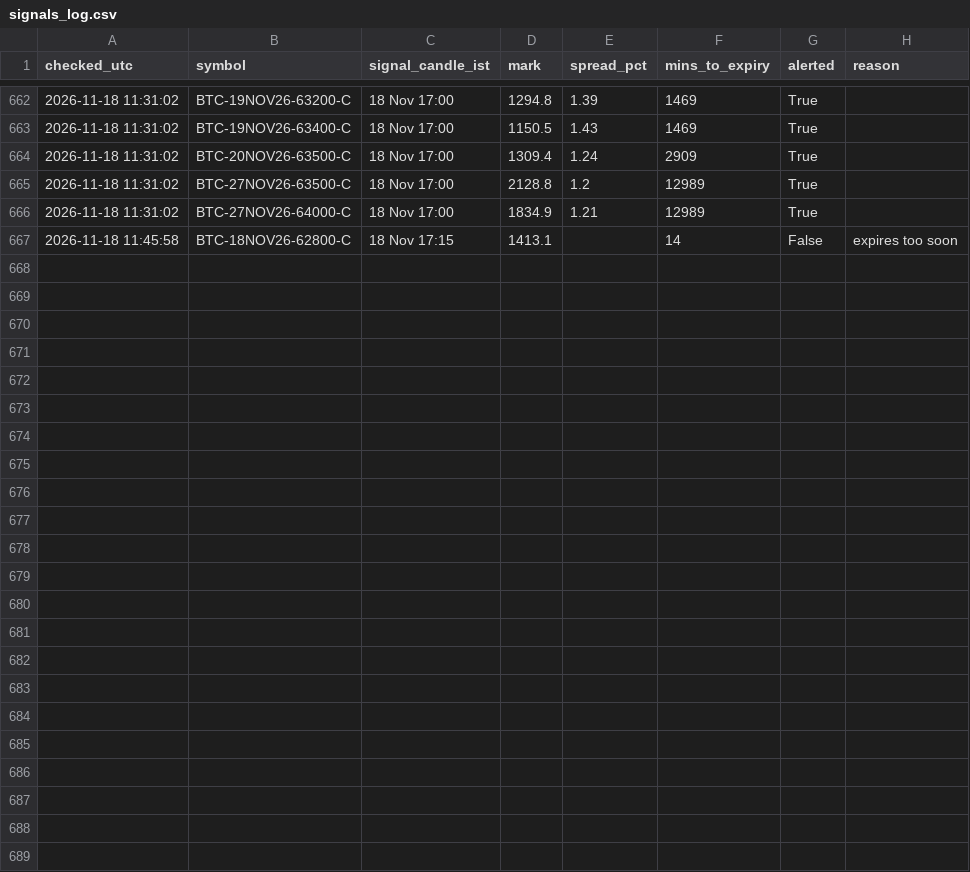
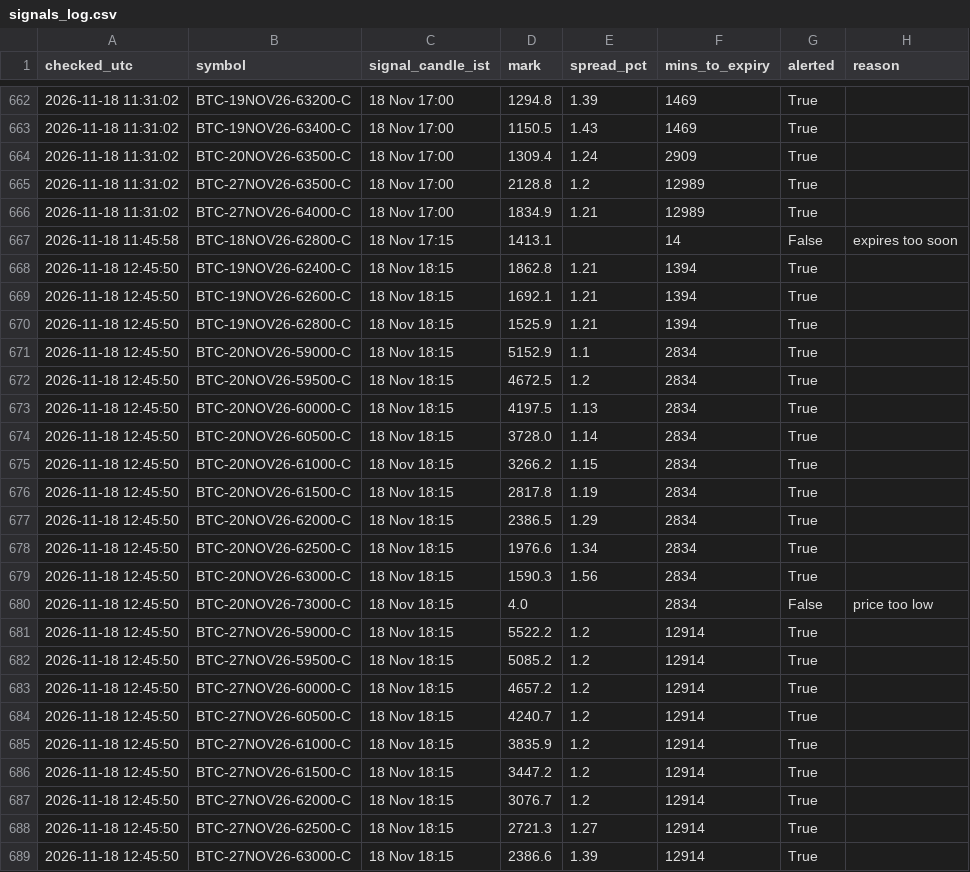
Before and after one commit to ankitkadam0100-a11y/cosmic-scanner, a CSV file: state/signals_log.csv, drawn as a sheet; only a part is shown, gaps mark what is left out; the diff names each change by its address in the sheet, - before the commit and + after, or states it on an @@ line.

Commit message:
scanner state

```diff
--- a/state/signals_log.csv
+++ b/state/signals_log.csv
+row 668: 2026-11-18 12:45:50 | BTC-19NOV26-62400-C | 18 Nov 18:15 | 1862.8 | 1.21 | 1394 | True
+row 669: 2026-11-18 12:45:50 | BTC-19NOV26-62600-C | 18 Nov 18:15 | 1692.1 | 1.21 | 1394 | True
+row 670: 2026-11-18 12:45:50 | BTC-19NOV26-62800-C | 18 Nov 18:15 | 1525.9 | 1.21 | 1394 | True
+row 671: 2026-11-18 12:45:50 | BTC-20NOV26-59000-C | 18 Nov 18:15 | 5152.9 | 1.1 | 2834 | True
+row 672: 2026-11-18 12:45:50 | BTC-20NOV26-59500-C | 18 Nov 18:15 | 4672.5 | 1.2 | 2834 | True
+row 673: 2026-11-18 12:45:50 | BTC-20NOV26-60000-C | 18 Nov 18:15 | 4197.5 | 1.13 | 2834 | True
+row 674: 2026-11-18 12:45:50 | BTC-20NOV26-60500-C | 18 Nov 18:15 | 3728.0 | 1.14 | 2834 | True
+row 675: 2026-11-18 12:45:50 | BTC-20NOV26-61000-C | 18 Nov 18:15 | 3266.2 | 1.15 | 2834 | True
+row 676: 2026-11-18 12:45:50 | BTC-20NOV26-61500-C | 18 Nov 18:15 | 2817.8 | 1.19 | 2834 | True
+row 677: 2026-11-18 12:45:50 | BTC-20NOV26-62000-C | 18 Nov 18:15 | 2386.5 | 1.29 | 2834 | True
+row 678: 2026-11-18 12:45:50 | BTC-20NOV26-62500-C | 18 Nov 18:15 | 1976.6 | 1.34 | 2834 | True
+row 679: 2026-11-18 12:45:50 | BTC-20NOV26-63000-C | 18 Nov 18:15 | 1590.3 | 1.56 | 2834 | True
+row 680: 2026-11-18 12:45:50 | BTC-20NOV26-73000-C | 18 Nov 18:15 | 4.0 |  | 2834 | False | price too low
+row 681: 2026-11-18 12:45:50 | BTC-27NOV26-59000-C | 18 Nov 18:15 | 5522.2 | 1.2 | 12914 | True
+row 682: 2026-11-18 12:45:50 | BTC-27NOV26-59500-C | 18 Nov 18:15 | 5085.2 | 1.2 | 12914 | True
+row 683: 2026-11-18 12:45:50 | BTC-27NOV26-60000-C | 18 Nov 18:15 | 4657.2 | 1.2 | 12914 | True
+row 684: 2026-11-18 12:45:50 | BTC-27NOV26-60500-C | 18 Nov 18:15 | 4240.7 | 1.2 | 12914 | True
+row 685: 2026-11-18 12:45:50 | BTC-27NOV26-61000-C | 18 Nov 18:15 | 3835.9 | 1.2 | 12914 | True
+row 686: 2026-11-18 12:45:50 | BTC-27NOV26-61500-C | 18 Nov 18:15 | 3447.2 | 1.2 | 12914 | True
+row 687: 2026-11-18 12:45:50 | BTC-27NOV26-62000-C | 18 Nov 18:15 | 3076.7 | 1.2 | 12914 | True
+row 688: 2026-11-18 12:45:50 | BTC-27NOV26-62500-C | 18 Nov 18:15 | 2721.3 | 1.27 | 12914 | True
+row 689: 2026-11-18 12:45:50 | BTC-27NOV26-63000-C | 18 Nov 18:15 | 2386.6 | 1.39 | 12914 | True
```
Also changed, not shown: 1 other file.
